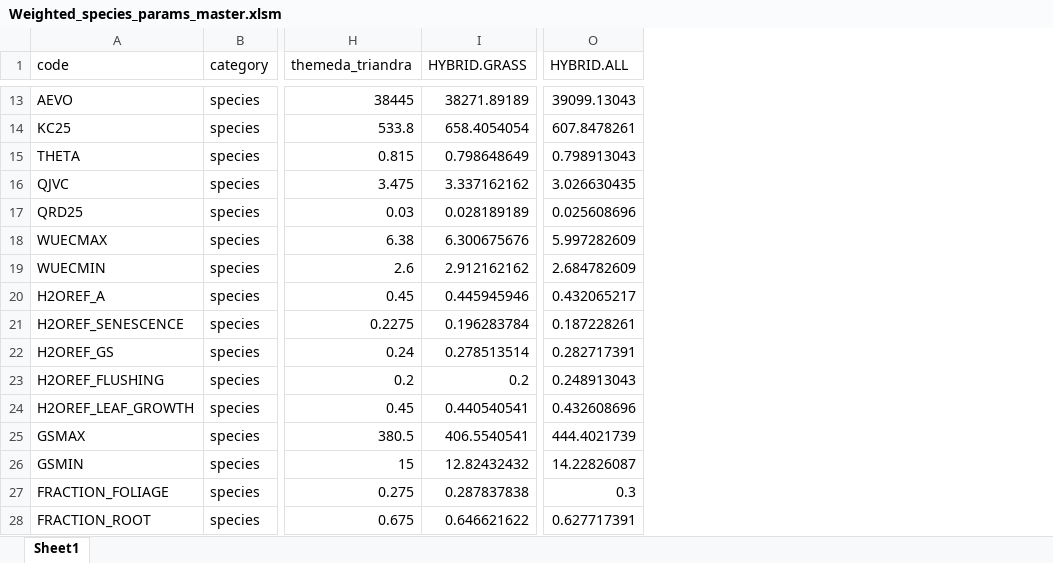
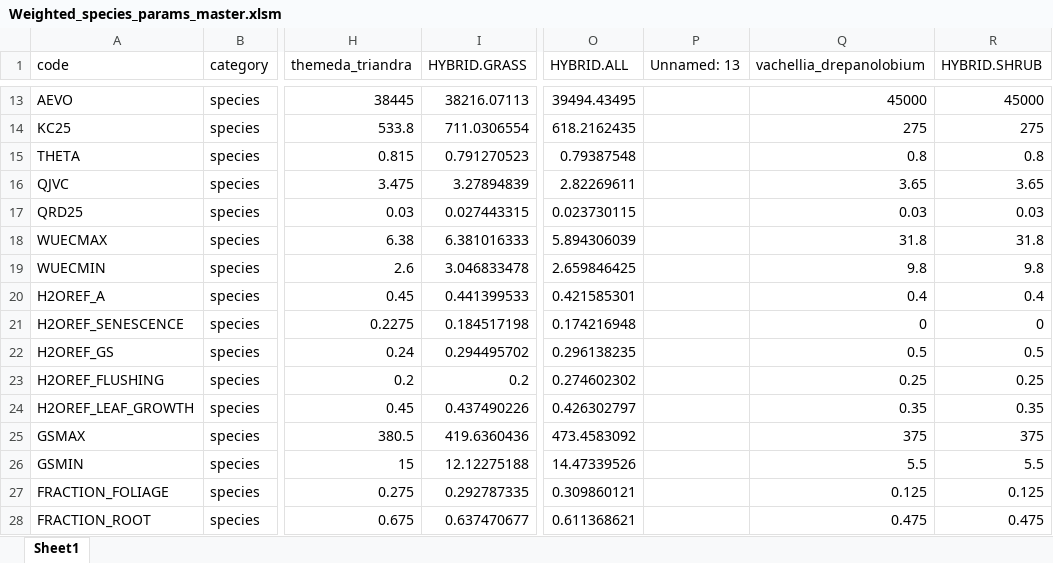
Before and after one commit to James-Hawkins/Kapiti.soil.C.modelling, an Excel workbook: projects/KE_Kapiti_Eddy_July/data/Weighted_species_params_master.xlsm, sheet Sheet1, drawn as a sheet; only a part is shown, gaps mark what is left out; values as stored, in another font and other column widths than the file's, no borders; the diff covers the shown part only; the diff names each change by its address in the sheet, - before the commit and + after, or states it on an @@ line.

```diff
--- a/projects/KE_Kapiti_Eddy_July/data/Weighted_species_params_master.xlsm (sheet Sheet1)
+++ b/projects/KE_Kapiti_Eddy_July/data/Weighted_species_params_master.xlsm (sheet Sheet1)
+column P (Unnamed: 13), empty
+column Q (vachellia_drepanolobium), rows 13-28: 45000 | 275 | 0.8 | 3.65 | 0.03 | 31.8 | 9.8 | 0.4 | 0 | 0.5 | 0.25 | 0.35 | 375 | 5.5 | 0.125 | 0.475
+column R (HYBRID.SHRUB), rows 13-28: 45000 | 275 | 0.8 | 3.65 | 0.03 | 31.8 | 9.8 | 0.4 | 0 | 0.5 | 0.25 | 0.35 | 375 | 5.5 | 0.125 | 0.475
-I13 (HYBRID.GRASS): 38271.89189
+I13 (HYBRID.GRASS): 38216.07113
-O13 (HYBRID.ALL): 39099.13043
+O13 (HYBRID.ALL): 39494.43495
-I14 (HYBRID.GRASS): 658.4054054
+I14 (HYBRID.GRASS): 711.0306554
-O14 (HYBRID.ALL): 607.8478261
+O14 (HYBRID.ALL): 618.2162435
-I15 (HYBRID.GRASS): 0.798648649
+I15 (HYBRID.GRASS): 0.791270523
-O15 (HYBRID.ALL): 0.798913043
+O15 (HYBRID.ALL): 0.79387548
-I16 (HYBRID.GRASS): 3.337162162
+I16 (HYBRID.GRASS): 3.27894839
-O16 (HYBRID.ALL): 3.026630435
+O16 (HYBRID.ALL): 2.82269611
-I17 (HYBRID.GRASS): 0.028189189
+I17 (HYBRID.GRASS): 0.027443315
-O17 (HYBRID.ALL): 0.025608696
+O17 (HYBRID.ALL): 0.023730115
-I18 (HYBRID.GRASS): 6.300675676
+I18 (HYBRID.GRASS): 6.381016333
-O18 (HYBRID.ALL): 5.997282609
+O18 (HYBRID.ALL): 5.894306039
-I19 (HYBRID.GRASS): 2.912162162
+I19 (HYBRID.GRASS): 3.046833478
-O19 (HYBRID.ALL): 2.684782609
+O19 (HYBRID.ALL): 2.659846425
-I20 (HYBRID.GRASS): 0.445945946
+I20 (HYBRID.GRASS): 0.441399533
-O20 (HYBRID.ALL): 0.432065217
+O20 (HYBRID.ALL): 0.421585301
-I21 (HYBRID.GRASS): 0.196283784
+I21 (HYBRID.GRASS): 0.184517198
-O21 (HYBRID.ALL): 0.187228261
+O21 (HYBRID.ALL): 0.174216948
-I22 (HYBRID.GRASS): 0.278513514
+I22 (HYBRID.GRASS): 0.294495702
-O22 (HYBRID.ALL): 0.282717391
+O22 (HYBRID.ALL): 0.296138235
-O23 (HYBRID.ALL): 0.248913043
+O23 (HYBRID.ALL): 0.274602302
-I24 (HYBRID.GRASS): 0.440540541
+I24 (HYBRID.GRASS): 0.437490226
-O24 (HYBRID.ALL): 0.432608696
+O24 (HYBRID.ALL): 0.426302797
-I25 (HYBRID.GRASS): 406.5540541
+I25 (HYBRID.GRASS): 419.6360436
-O25 (HYBRID.ALL): 444.4021739
+O25 (HYBRID.ALL): 473.4583092
-I26 (HYBRID.GRASS): 12.82432432
+I26 (HYBRID.GRASS): 12.12275188
-O26 (HYBRID.ALL): 14.22826087
+O26 (HYBRID.ALL): 14.47339526
-I27 (HYBRID.GRASS): 0.287837838
+I27 (HYBRID.GRASS): 0.292787335
-O27 (HYBRID.ALL): 0.3
+O27 (HYBRID.ALL): 0.309860121
-I28 (HYBRID.GRASS): 0.646621622
+I28 (HYBRID.GRASS): 0.637470677
-O28 (HYBRID.ALL): 0.627717391
+O28 (HYBRID.ALL): 0.611368621
```
Also changed, not shown: 73 edited cells elsewhere in this sheet, projects/KE_Kapiti_Eddy_July/data/Kapiti_LDNDC_data_Master.xlsx, projects/KE_Kapiti_Eddy_July/data/Species_params_GEMINI.xlsm, 47 other files.
